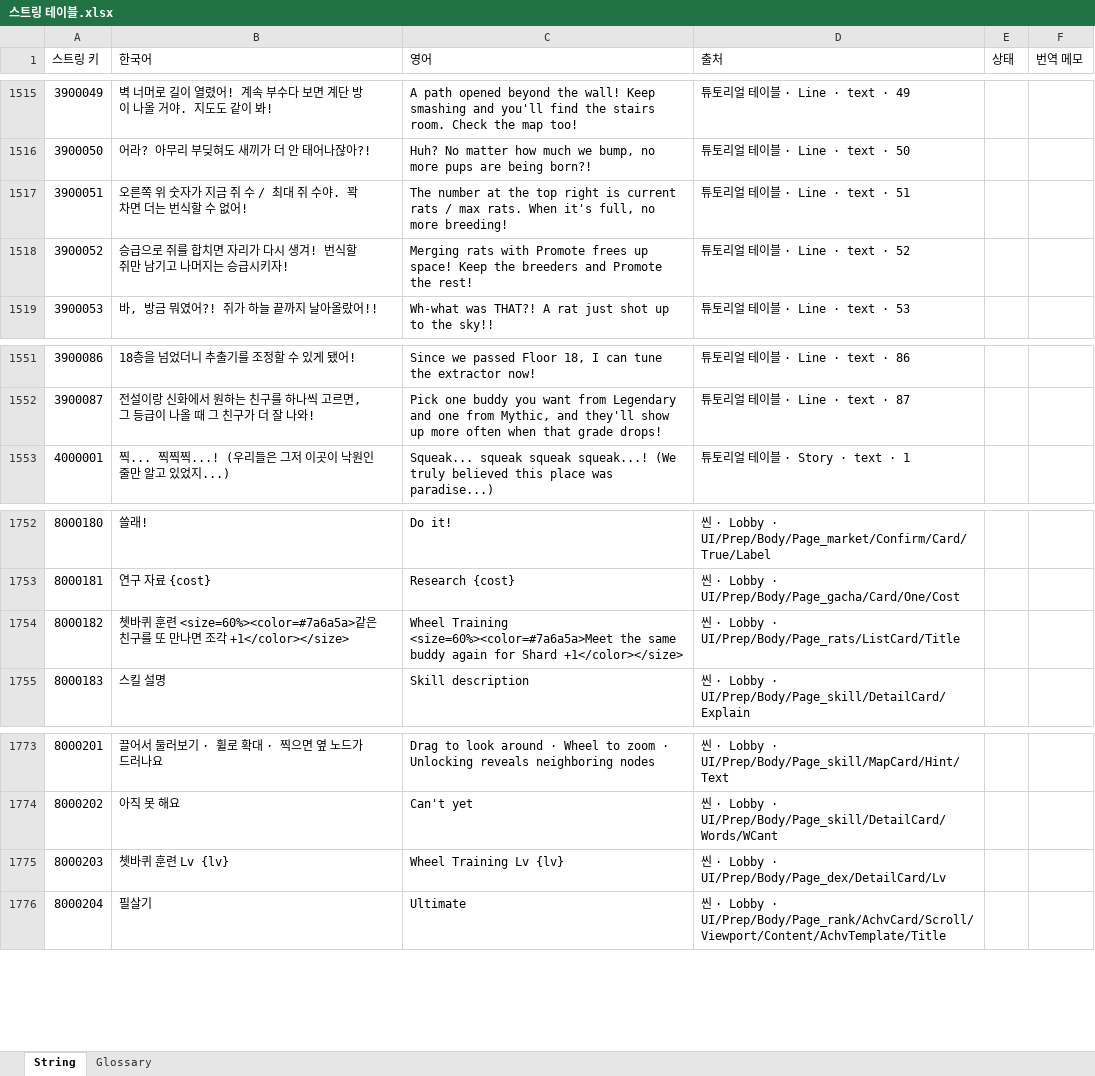
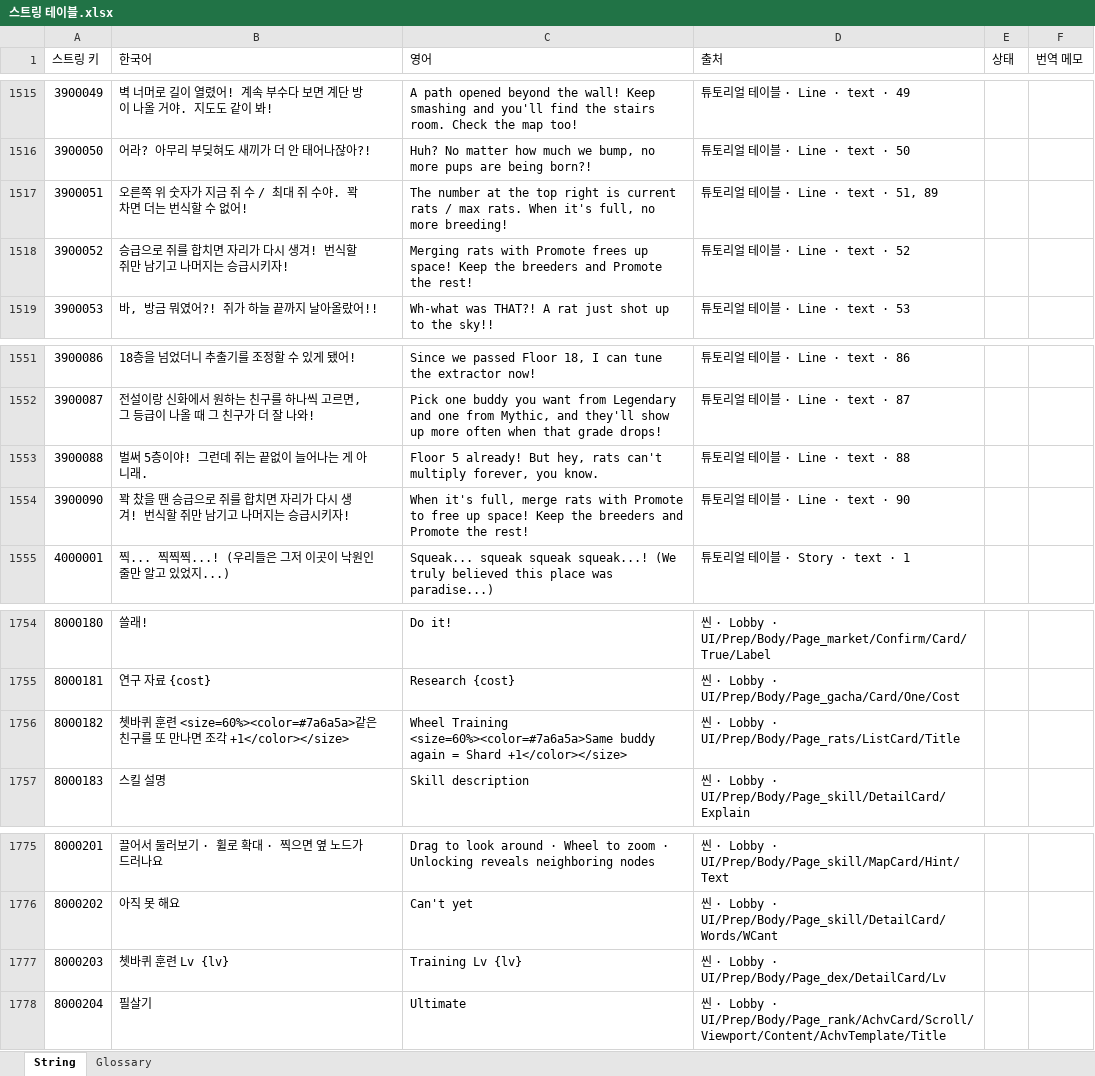
Before and after one commit to inory16351/NKK_PROJECT, an Excel workbook: Data_Table/스트링 테이블.xlsx, sheet String, drawn as a sheet; only a part is shown, gaps mark what is left out; values as stored, in another font and other column widths than the file's, no borders; addresses are those after the commit; the diff names each change by its address in the sheet, - before the commit and + after, or states it on an @@ line.

```diff
--- a/Data_Table/스트링 테이블.xlsx (sheet String)
+++ b/Data_Table/스트링 테이블.xlsx (sheet String)
-D1517 (출처): 튜토리얼 테이블 · Line · text · 51
+D1517 (출처): 튜토리얼 테이블 · Line · text · 51, 89
+row 1553: 3900088 | 벌써 5층이야! 그런데 쥐는 끝없이 늘어나는 게 아니래. | Floor 5 already! But hey, rats can't multiply forever, you know. | 튜토리얼 테이블 · Line · text · 88
+row 1554: 3900090 | 꽉 찼을 땐 승급으로 쥐를 합치면 자리가 다시 생겨! 번식할 쥐만 남기고 나머지는 승급시키자! | When it's full, merge rats with Promote to free up space! Keep the breeders and Promote the rest! | 튜토리얼 테이블 · Line · text · 90
-C1756 (영어): Wheel Training <size=60%><color=#7a6a5a>Meet the same buddy again for Shard +1</color></size>
+C1756 (영어): Wheel Training <size=60%><color=#7a6a5a>Same buddy again = Shard +1</color></size>
-C1777 (영어): Wheel Training Lv {lv}
+C1777 (영어): Training Lv {lv}
```
Also changed, not shown: Data_Table/고양이 캐릭터 테이블.xlsx, Data_Table/공용 스킬 테이블.xlsx, 40 other files.
